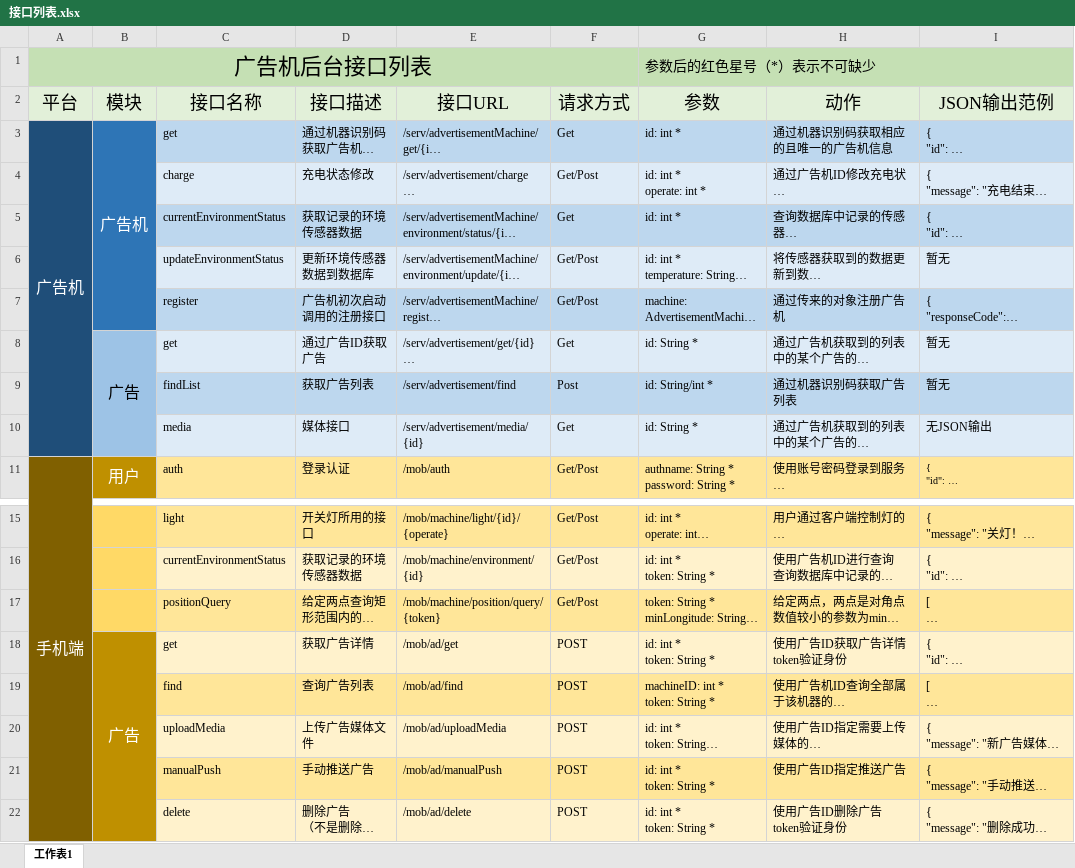
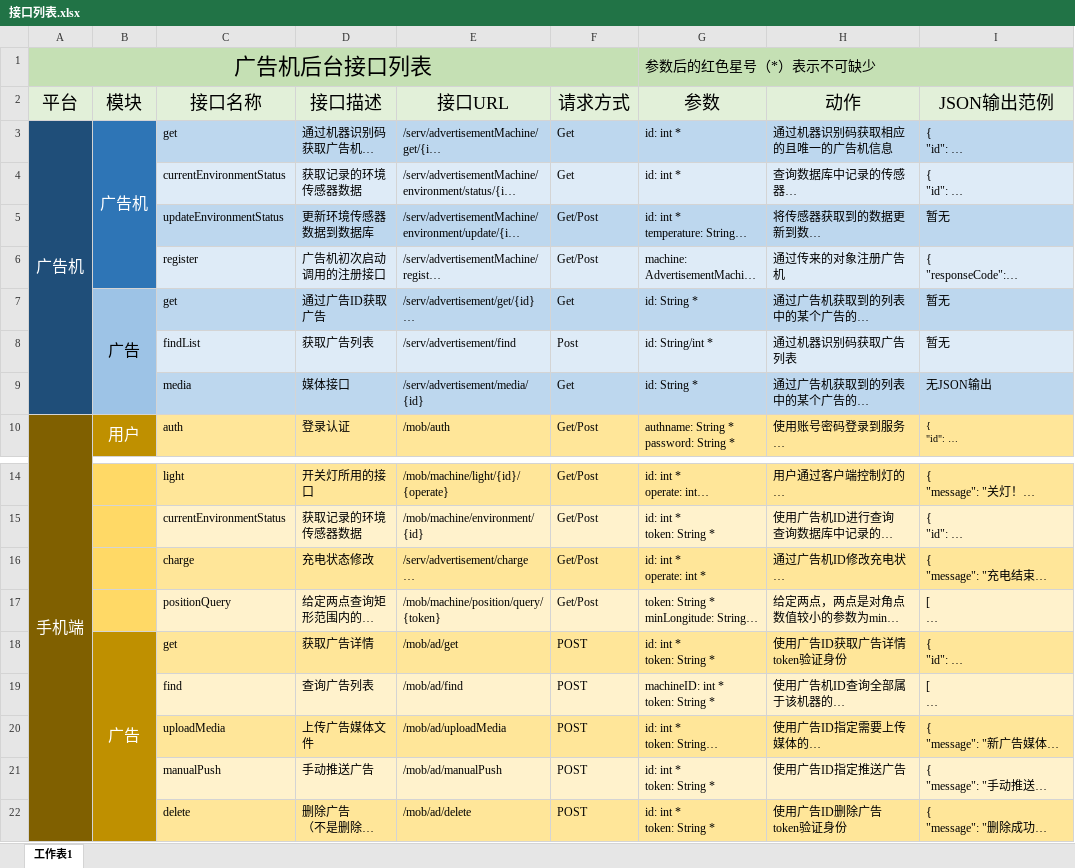
Before and after one commit to shushengyao/admachine, an Excel workbook: doc/接口列表.xlsx, sheet 工作表1, drawn as a sheet; only a part is shown, gaps mark what is left out; long unchanged cells end in …; values as stored, in another font and other column widths than the file's, no borders; addresses are those after the commit; the diff names each change by its address in the sheet, - before the commit and + after, or states it on an @@ line.

```diff
--- a/doc/接口列表.xlsx (sheet 工作表1)
+++ b/doc/接口列表.xlsx (sheet 工作表1)
-C4:I4 fill: #BDD7EE
+C4:I4 fill: #DEEBF7
-C5:I5 fill: #DEEBF7
+C5:I5 fill: #BDD7EE
-C6:I6 fill: #BDD7EE
+C6:I6 fill: #DEEBF7
-C7:I7 fill: #DEEBF7
+C7:I7 fill: #BDD7EE
-C8:I8 fill: #BDD7EE
+C8:I8 fill: #DEEBF7
-C9:I9 fill: #DEEBF7
+C9:I9 fill: #BDD7EE
@@ row 4 moved to row 16: charge @@
-C17:I17 fill: #FFE699
+C17:I17 fill: #FFF2CC
-C18:I18 fill: #FFF2CC
+C18:I18 fill: #FFE699
-C19:I19 fill: #FFE699
+C19:I19 fill: #FFF2CC
-C20:I20 fill: #FFF2CC
+C20:I20 fill: #FFE699
-C21:I21 fill: #FFE699
+C21:I21 fill: #FFF2CC
-C22:I22 fill: #FFF2CC
+C22:I22 fill: #FFE699
```
Also changed, not shown: 2 other files.
